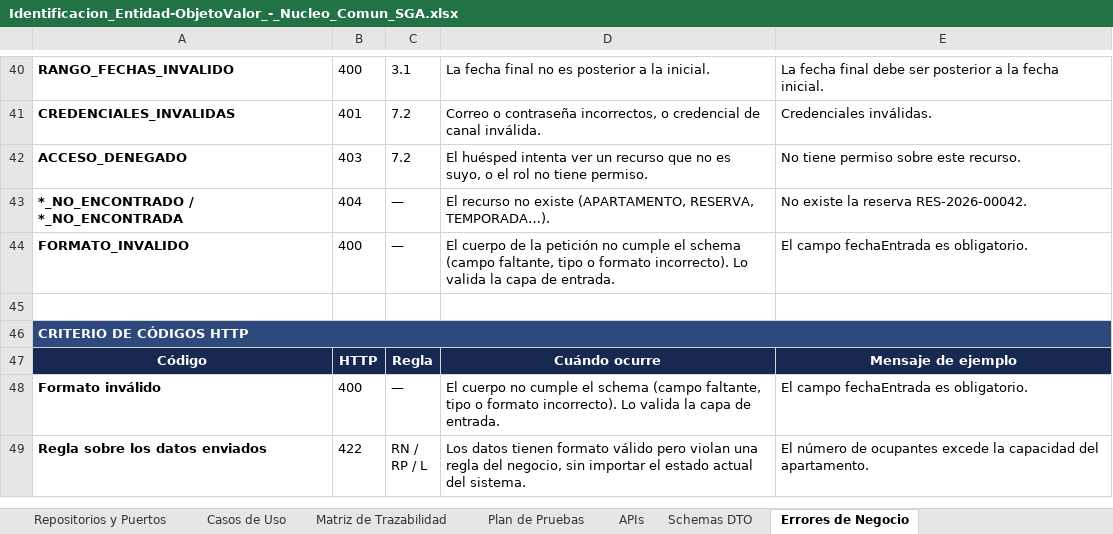
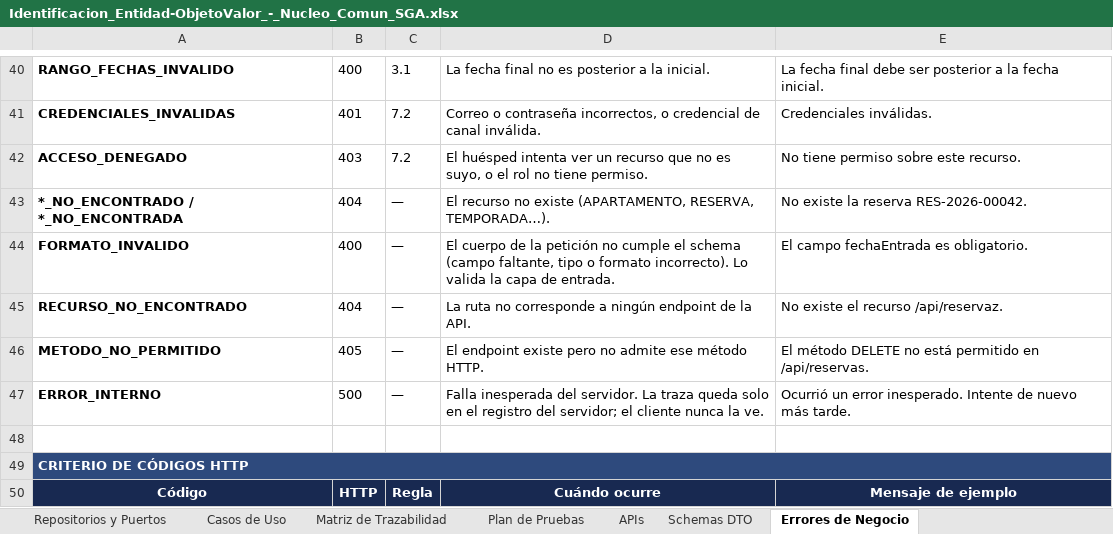
Before and after one commit to Mika-grd/Stayly-UQ, an Excel workbook: docs/modelo/Identificacion_Entidad-ObjetoValor_-_Nucleo_Comun_SGA.xlsx, sheet Errores de Negocio, drawn as a sheet; only a part is shown, gaps mark what is left out; the shorter side is filled out with more unchanged rows; values as stored, in another font and other column widths than the file's, no borders; the diff names each change by its address in the sheet, - before the commit and + after, or states it on an @@ line.

```diff
--- a/docs/modelo/Identificacion_Entidad-ObjetoValor_-_Nucleo_Comun_SGA.xlsx (sheet Errores de Negocio)
+++ b/docs/modelo/Identificacion_Entidad-ObjetoValor_-_Nucleo_Comun_SGA.xlsx (sheet Errores de Negocio)
+row 45: RECURSO_NO_ENCONTRADO | 404 | — | La ruta no corresponde a ningún endpoint de la API. | No existe el recurso /api/reservaz.
+row 46: METODO_NO_PERMITIDO | 405 | — | El endpoint existe pero no admite ese método HTTP. | El método DELETE no está permitido en /api/reservas.
+row 47: ERROR_INTERNO | 500 | — | Falla inesperada del servidor. La traza queda solo en el registro del servidor; el cliente nunca la ve. | Ocurrió un error inesperado. Intente de nuevo más tarde.
```
Also changed, not shown: sheet Casos de Uso, sheet APIs, sheet Repositorios y Puertos, sheet Agregados e Invariantes, sheet Identificacion, sheet Catalogo de Servicios, 1 more sheet.
